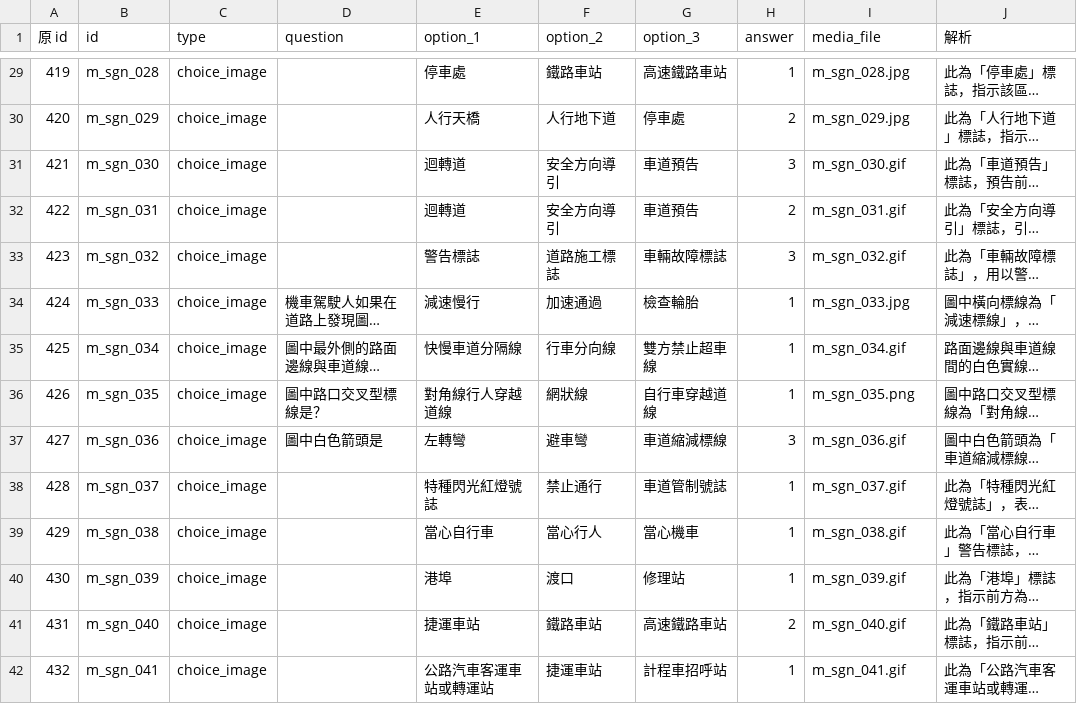
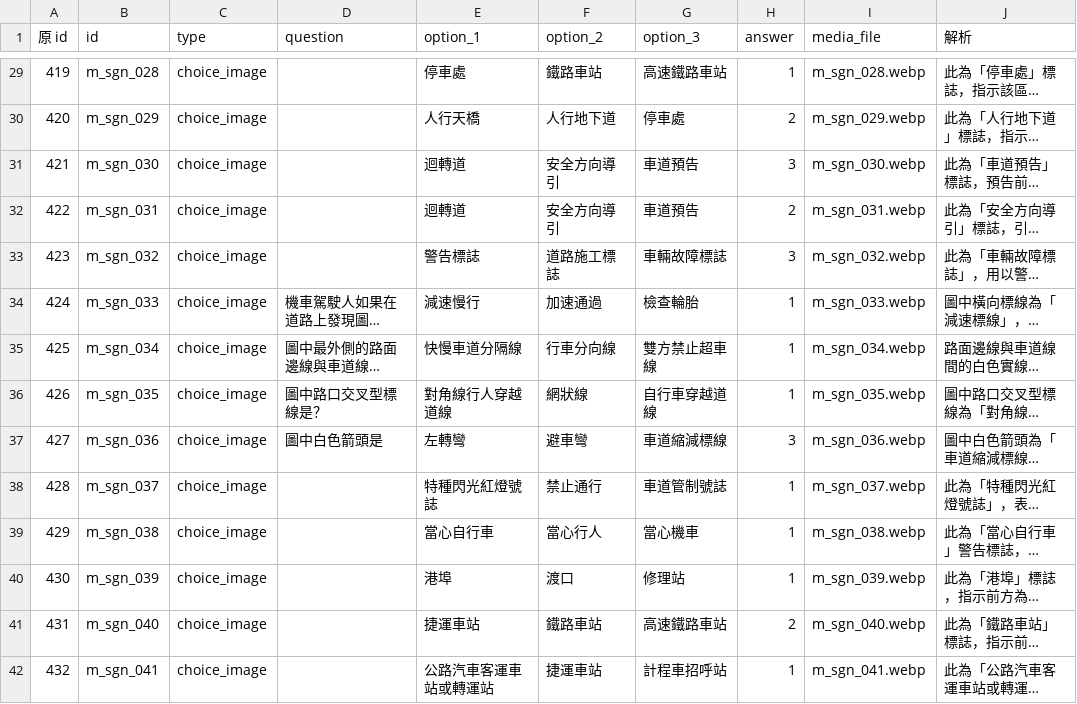
Before and after one commit to dudcb/first-pass, a CSV file: m_sgn.csv, drawn as a sheet; only a part is shown, gaps mark what is left out; long unchanged cells end in …; the diff covers the shown part only; the diff names each change by its address in the sheet, - before the commit and + after, or states it on an @@ line.

```diff
--- a/m_sgn.csv
+++ b/m_sgn.csv
-I29 (media_file): m_sgn_028.jpg
+I29 (media_file): m_sgn_028.webp
-I30 (media_file): m_sgn_029.jpg
+I30 (media_file): m_sgn_029.webp
-I31 (media_file): m_sgn_030.gif
+I31 (media_file): m_sgn_030.webp
-I32 (media_file): m_sgn_031.gif
+I32 (media_file): m_sgn_031.webp
-I33 (media_file): m_sgn_032.gif
+I33 (media_file): m_sgn_032.webp
-I34 (media_file): m_sgn_033.jpg
+I34 (media_file): m_sgn_033.webp
-I35 (media_file): m_sgn_034.gif
+I35 (media_file): m_sgn_034.webp
-I36 (media_file): m_sgn_035.png
+I36 (media_file): m_sgn_035.webp
-I37 (media_file): m_sgn_036.gif
+I37 (media_file): m_sgn_036.webp
-I38 (media_file): m_sgn_037.gif
+I38 (media_file): m_sgn_037.webp
-I39 (media_file): m_sgn_038.gif
+I39 (media_file): m_sgn_038.webp
-I40 (media_file): m_sgn_039.gif
+I40 (media_file): m_sgn_039.webp
-I41 (media_file): m_sgn_040.gif
+I41 (media_file): m_sgn_040.webp
-I42 (media_file): m_sgn_041.gif
+I42 (media_file): m_sgn_041.webp
```
Also changed, not shown: 135 edited cells elsewhere in this file.
